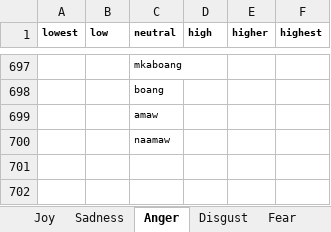
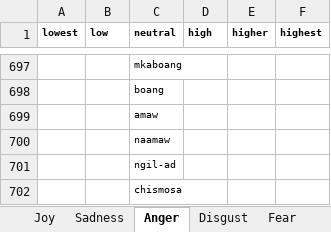
Before and after one commit to adamjohndbenitez/emotector, an Excel workbook: R/final-list-of-emotion.xlsx, sheet Anger, drawn as a sheet; only a part is shown, gaps mark what is left out; values as stored, in another font and other column widths than the file's, no borders; the diff names each change by its address in the sheet, - before the commit and + after, or states it on an @@ line.

```diff
--- a/R/final-list-of-emotion.xlsx (sheet Anger)
+++ b/R/final-list-of-emotion.xlsx (sheet Anger)
+row 701:  |  | ngil-ad
+row 702:  |  | chismosa
```
Also changed, not shown: sheet Constrasting Conjunctions, 2 other files.
